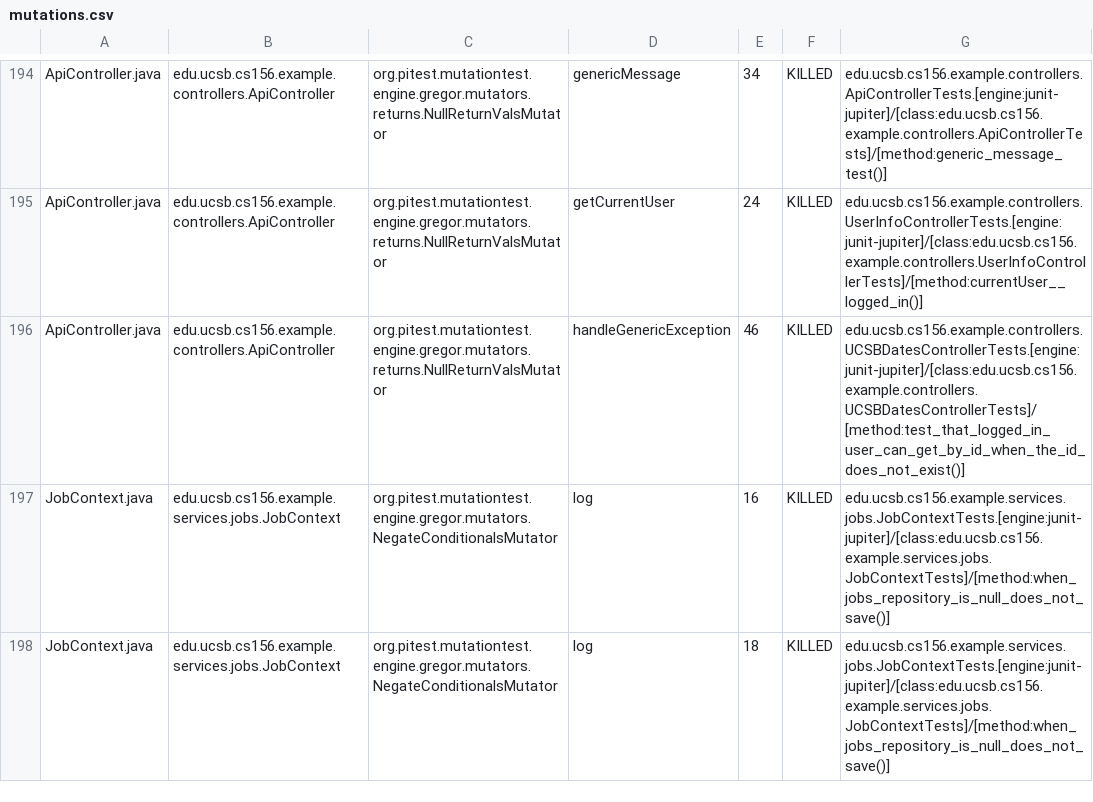
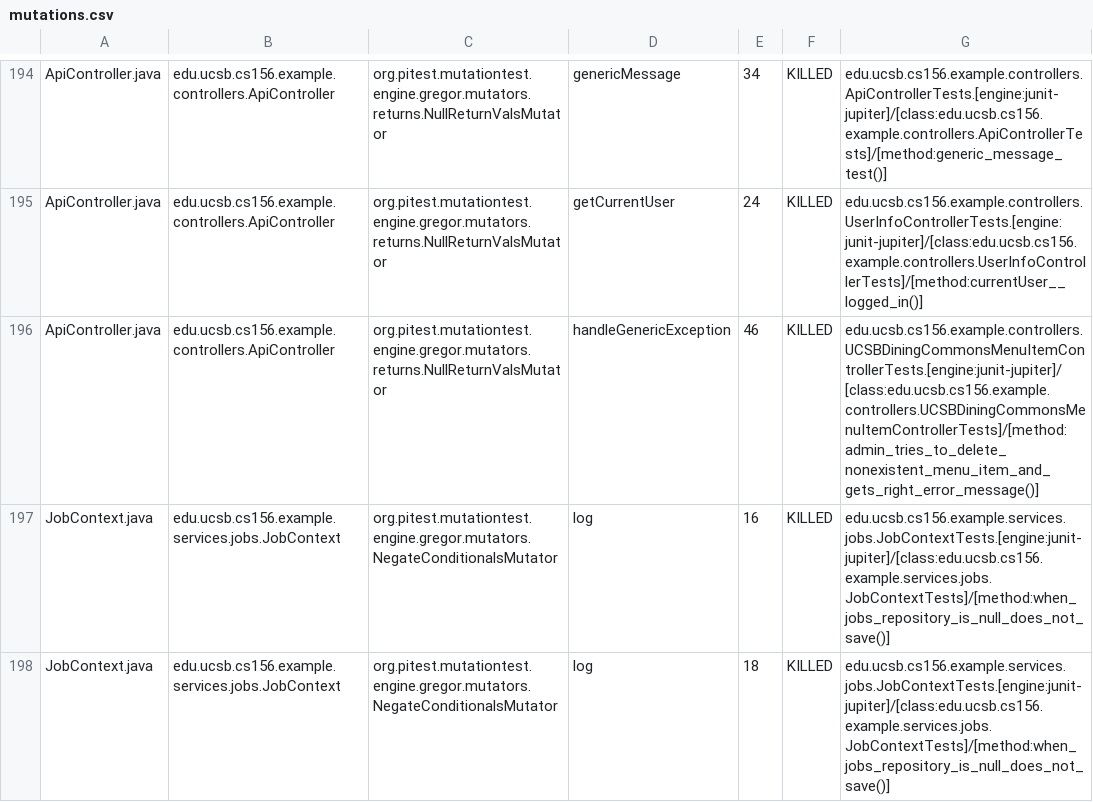
Before and after one commit to ucsb-cs156-s26/team01-s26-11, a CSV file: prs/70/pitest/mutations.csv, drawn as a sheet; only a part is shown, gaps mark what is left out.

Commit message:
Deploying to gh-pages from @ ucsb-cs156-s26/team01-s26-11@4381070643475de4e04698ca2f814df64e4f9aed 🚀

```diff
--- a/prs/70/pitest/mutations.csv
+++ b/prs/70/pitest/mutations.csv
@@ -195,3 +195,3 @@ ApiController.java,edu.ucsb.cs156.example.controllers.ApiController,org.pitest.m
 ApiController.java,edu.ucsb.cs156.example.controllers.ApiController,org.pitest.mutationtest.engine.gregor.mutators.returns.NullReturnValsMutator,getCurrentUser,24,KILLED,edu.ucsb.cs156.example.controllers.UserInfoControllerTests.[engine:junit-jupiter]/[class:edu.ucsb.cs156.example.controllers.UserInfoControllerTests]/[method:currentUser__logged_in()]
-ApiController.java,edu.ucsb.cs156.example.controllers.ApiController,org.pitest.mutationtest.engine.gregor.mutators.returns.NullReturnValsMutator,handleGenericException,46,KILLED,edu.ucsb.cs156.example.controllers.UCSBDatesControllerTests.[engine:junit-jupiter]/[class:edu.ucsb.cs156.example.controllers.UCSBDatesControllerTests]/[method:test_that_logged_in_user_can_get_by_id_when_the_id_does_not_exist()]
+ApiController.java,edu.ucsb.cs156.example.controllers.ApiController,org.pitest.mutationtest.engine.gregor.mutators.returns.NullReturnValsMutator,handleGenericException,46,KILLED,edu.ucsb.cs156.example.controllers.UCSBDiningCommonsMenuItemControllerTests.[engine:junit-jupiter]/[class:edu.ucsb.cs156.example.controllers.UCSBDiningCommonsMenuItemControllerTests]/[method:admin_tries_to_delete_nonexistent_menu_item_and_gets_right_error_message()]
 JobContext.java,edu.ucsb.cs156.example.services.jobs.JobContext,org.pitest.mutationtest.engine.gregor.mutators.NegateConditionalsMutator,log,16,KILLED,edu.ucsb.cs156.example.services.jobs.JobContextTests.[engine:junit-jupiter]/[class:edu.ucsb.cs156.example.services.jobs.JobContextTests]/[method:when_jobs_repository_is_null_does_not_save()]
```
Also changed, not shown: 23 other files.
